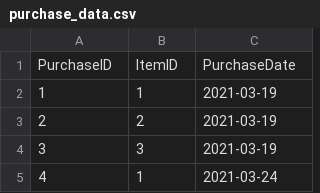
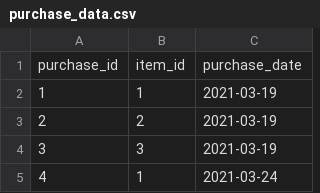
Before and after one commit to jvu123/jvu123-project-website, a CSV file: schema_excel_data/purchase_data.csv (was schema_data/purchase_data.csv), drawn as a sheet; only a part is shown.

```diff
--- a/schema_data/purchase_data.csv
+++ b/schema_excel_data/purchase_data.csv
@@ -1,2 +1,2 @@
-PurchaseID,ItemID,PurchaseDate
+purchase_id,item_id,purchase_date
 1,1,2021-03-19
```
Also changed, not shown: schema_excel_data/item_category_data.csv, schema_excel_data/item_data.csv, 9 other files.
